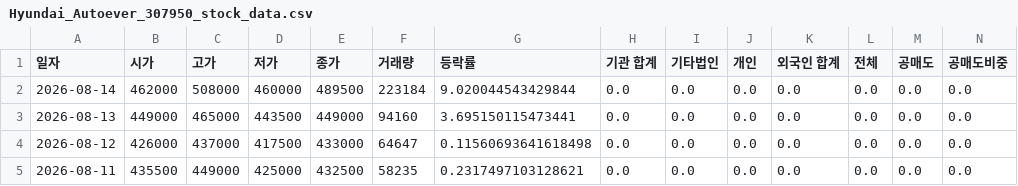
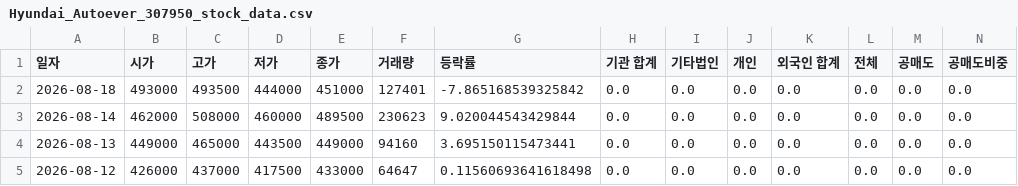
Before and after one commit to ccyun95/Automobile_robot_work, a CSV file: data/Hyundai_Autoever_307950_stock_data.csv, drawn as a sheet; only a part is shown; the shorter side is filled out with more unchanged rows; addresses are those after the commit; rows hold the shown columns only; the diff names each change by its address in the sheet, - before the commit and + after, or states it on an @@ line.

```diff
--- a/data/Hyundai_Autoever_307950_stock_data.csv
+++ b/data/Hyundai_Autoever_307950_stock_data.csv
+row 2: 2026-08-18 | 493000 | 493500 | 444000 | 451000 | 127401 | -7.865168539325842 | 0.0 | 0.0 | 0.0 | 0.0 | 0.0 | 0.0 | 0.0
-F3 (거래량): 223184
+F3 (거래량): 230623
```
Also changed, not shown: data/HVM_295310_stock_data.csv, data/Hyundai_Mobis_012330_stock_data.csv, 18 other files.
